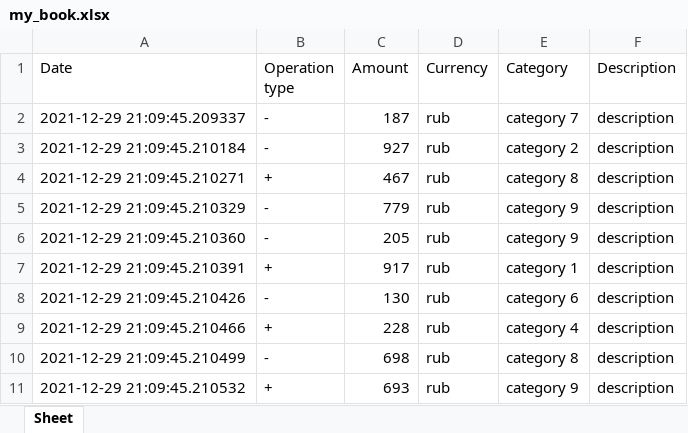
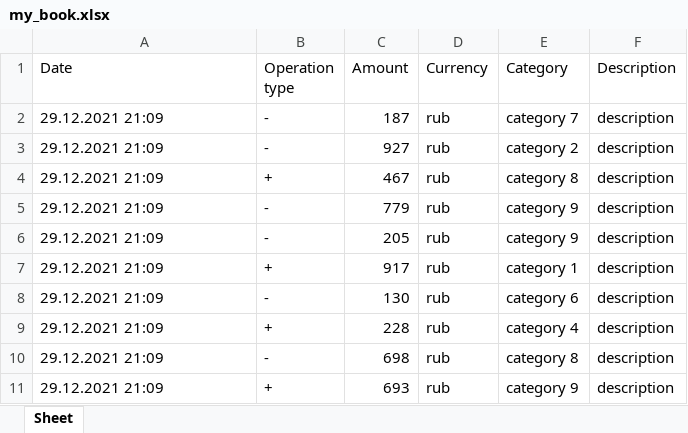
Before and after one commit to 08-06-a-05/project-g, an Excel workbook: export_data/my_book.xlsx, sheet Sheet, drawn as a sheet; values as stored, in another font and other column widths than the file's, no borders; the diff names each change by its address in the sheet, - before the commit and + after, or states it on an @@ line.

Commit message:
Add formating date

```diff
--- a/export_data/my_book.xlsx (sheet Sheet)
+++ b/export_data/my_book.xlsx (sheet Sheet)
-A2 (Date): 2021-12-29 21:09:45.209337
+A2 (Date): 29.12.2021 21:09
-A3 (Date): 2021-12-29 21:09:45.210184
+A3 (Date): 29.12.2021 21:09
-A4 (Date): 2021-12-29 21:09:45.210271
+A4 (Date): 29.12.2021 21:09
-A5 (Date): 2021-12-29 21:09:45.210329
+A5 (Date): 29.12.2021 21:09
-A6 (Date): 2021-12-29 21:09:45.210360
+A6 (Date): 29.12.2021 21:09
-A7 (Date): 2021-12-29 21:09:45.210391
+A7 (Date): 29.12.2021 21:09
-A8 (Date): 2021-12-29 21:09:45.210426
+A8 (Date): 29.12.2021 21:09
-A9 (Date): 2021-12-29 21:09:45.210466
+A9 (Date): 29.12.2021 21:09
-A10 (Date): 2021-12-29 21:09:45.210499
+A10 (Date): 29.12.2021 21:09
-A11 (Date): 2021-12-29 21:09:45.210532
+A11 (Date): 29.12.2021 21:09
```
Also changed, not shown: 1 other file.
